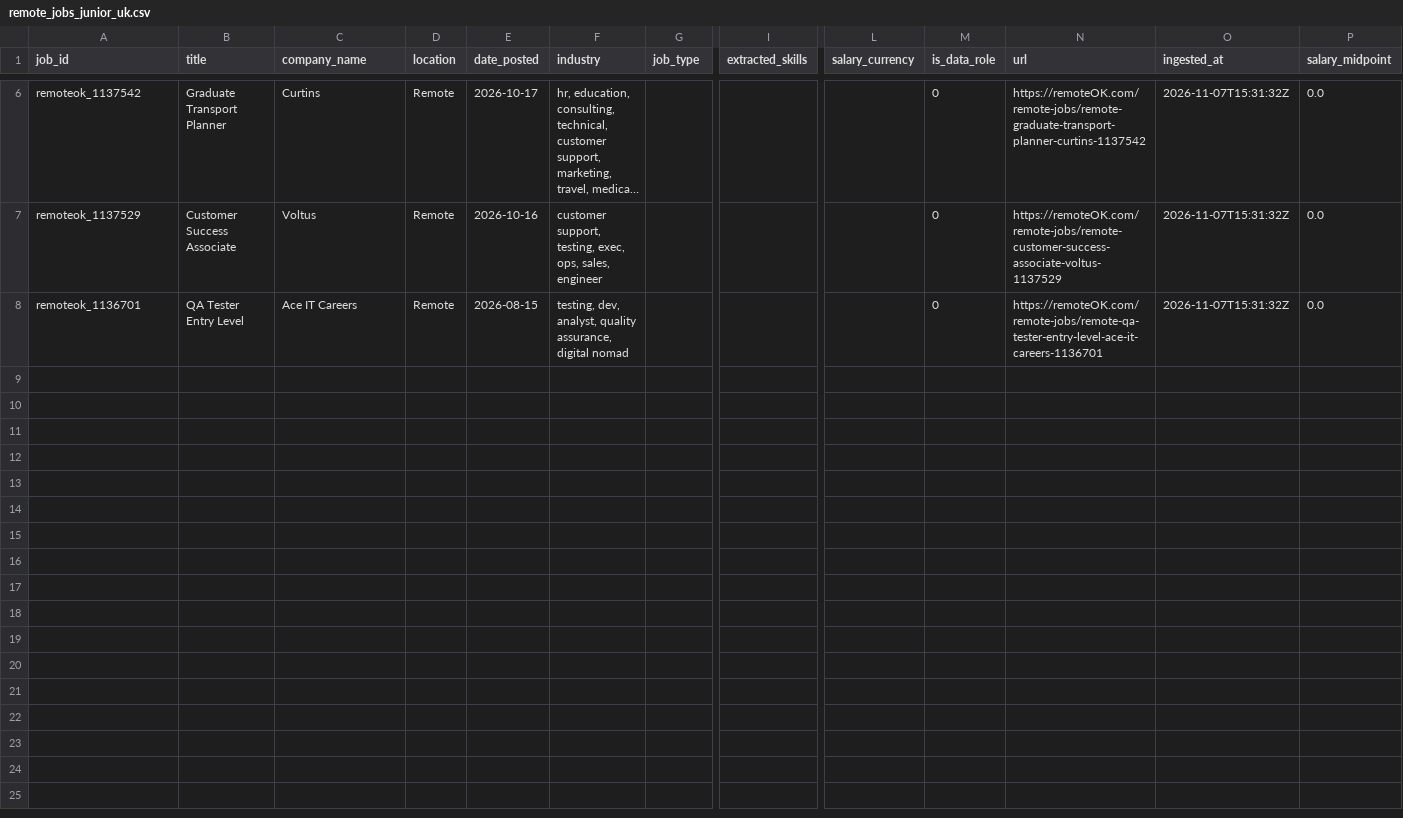
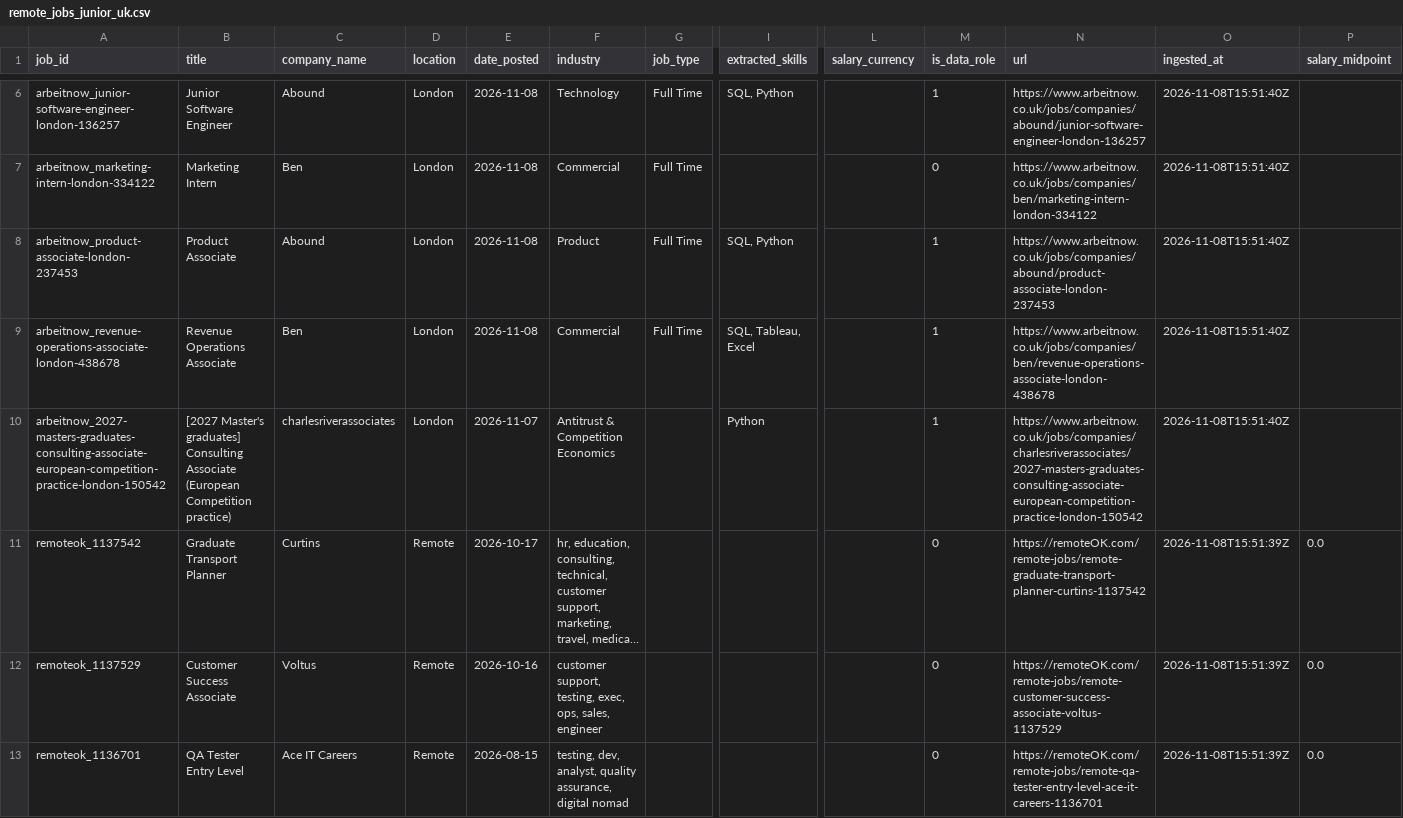
Before and after one commit to toonice/remote-job-market-pipeline, a CSV file: data/remote_jobs_junior_uk.csv, drawn as a sheet; only a part is shown, gaps mark what is left out; long unchanged cells end in …; addresses are those after the commit; rows hold the shown columns only; the diff covers the shown part only; the diff names each change by its address in the sheet, - before the commit and + after, or states it on an @@ line.

```diff
--- a/data/remote_jobs_junior_uk.csv
+++ b/data/remote_jobs_junior_uk.csv
+row 6: arbeitnow_junior-software-engineer-london-136257 | Junior Software Engineer | Abound | London | 2026-11-08 | Technology | Full Time | SQL, Python |  | 1 | https://www.arbeitnow.co.uk/jobs/companies/abound/junior-software-engineer-london-136257 | 2026-11-08T15:51:40Z
+row 7: arbeitnow_marketing-intern-london-334122 | Marketing Intern | Ben | London | 2026-11-08 | Commercial | Full Time |  |  | 0 | https://www.arbeitnow.co.uk/jobs/companies/ben/marketing-intern-london-334122 | 2026-11-08T15:51:40Z
+row 8: arbeitnow_product-associate-london-237453 | Product Associate | Abound | London | 2026-11-08 | Product | Full Time | SQL, Python |  | 1 | https://www.arbeitnow.co.uk/jobs/companies/abound/product-associate-london-237453 | 2026-11-08T15:51:40Z
+row 9: arbeitnow_revenue-operations-associate-london-438678 | Revenue Operations Associate | Ben | London | 2026-11-08 | Commercial | Full Time | SQL, Tableau, Excel |  | 1 | https://www.arbeitnow.co.uk/jobs/companies/ben/revenue-operations-associate-london-438678 | 2026-11-08T15:51:40Z
+row 10: arbeitnow_2027-masters-graduates-consulting-associate-european-competition-practice-london-150542 | [2027 Master's graduates] Consulting Associate (European Competition practice) | charlesriverassociates | London | 2026-11-07 | Antitrust & Competition Economics |  | Python |  | 1 | https://www.arbeitnow.co.uk/jobs/companies/charlesriverassociates/2027-masters-graduates-consulting-associate-european-competition-practice-london-150542 | 2026-11-08T15:51:40Z
-O11:O13 (ingested_at): 2026-11-07T15:31:32Z
+O11:O13 (ingested_at): 2026-11-08T15:51:39Z
```
Also changed, not shown: 4 added rows and 4 removed rows elsewhere in this file, 4 other files.
